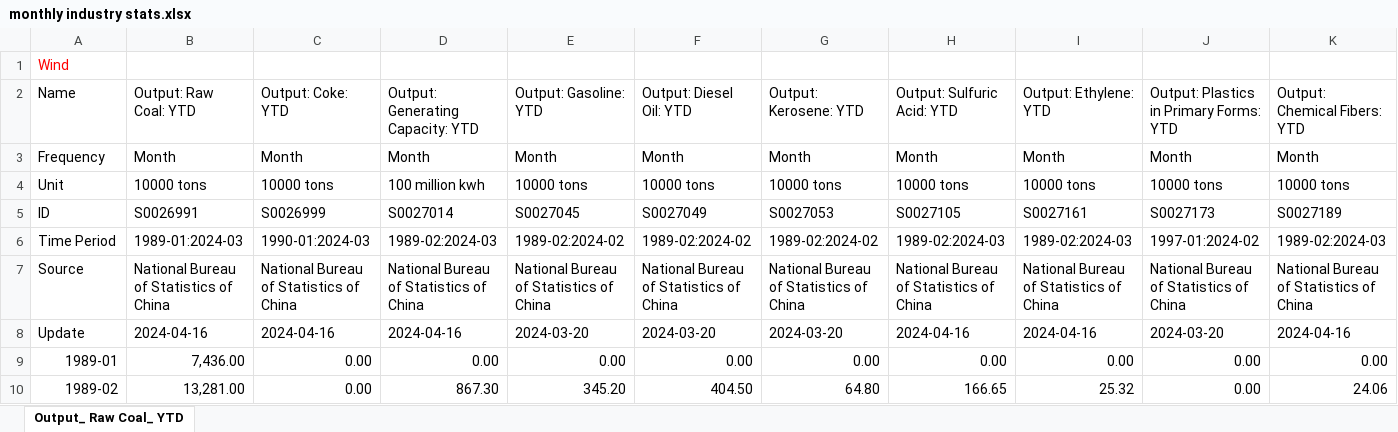
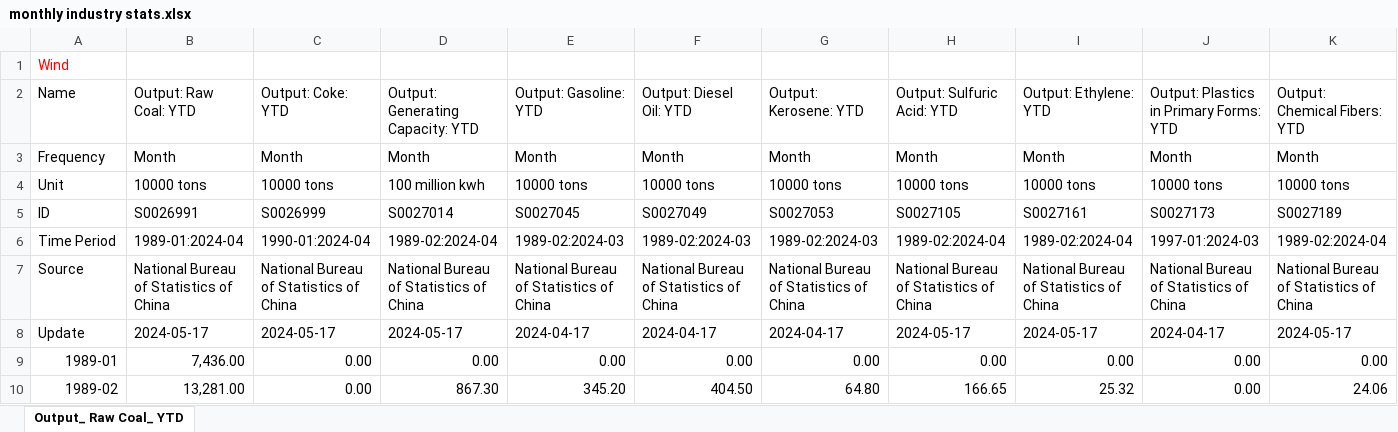
Before and after one commit to energyandcleanair/china_co2, an Excel workbook: inst/extdata/monthly industry stats.xlsx, sheet Output_ Raw Coal_ YTD, drawn as a sheet; only a part is shown; values as stored, in another font and other column widths than the file's, no borders; the diff covers the shown part only; the diff names each change by its address in the sheet, - before the commit and + after, or states it on an @@ line.

```diff
--- a/inst/extdata/monthly industry stats.xlsx (sheet Output_ Raw Coal_ YTD)
+++ b/inst/extdata/monthly industry stats.xlsx (sheet Output_ Raw Coal_ YTD)
-B6 (Output: Raw Coal: YTD): 1989-01:2024-03
+B6 (Output: Raw Coal: YTD): 1989-01:2024-04
-C6 (Output: Coke: YTD): 1990-01:2024-03
+C6 (Output: Coke: YTD): 1990-01:2024-04
-D6 (Output: Generating Capacity: YTD): 1989-02:2024-03
+D6 (Output: Generating Capacity: YTD): 1989-02:2024-04
-E6 (Output: Gasoline: YTD): 1989-02:2024-02
+E6 (Output: Gasoline: YTD): 1989-02:2024-03
-F6 (Output: Diesel Oil: YTD): 1989-02:2024-02
+F6 (Output: Diesel Oil: YTD): 1989-02:2024-03
-G6 (Output: Kerosene: YTD): 1989-02:2024-02
+G6 (Output: Kerosene: YTD): 1989-02:2024-03
-H6 (Output: Sulfuric Acid: YTD): 1989-02:2024-03
+H6 (Output: Sulfuric Acid: YTD): 1989-02:2024-04
-I6 (Output: Ethylene: YTD): 1989-02:2024-03
+I6 (Output: Ethylene: YTD): 1989-02:2024-04
-J6: 1997-01:2024-02
+J6: 1997-01:2024-03
-K6 (Output: Chemical Fibers: YTD): 1989-02:2024-03
+K6 (Output: Chemical Fibers: YTD): 1989-02:2024-04
-B8 (Output: Raw Coal: YTD): 2024-04-16
+B8 (Output: Raw Coal: YTD): 2024-05-17
-C8 (Output: Coke: YTD): 2024-04-16
+C8 (Output: Coke: YTD): 2024-05-17
-D8 (Output: Generating Capacity: YTD): 2024-04-16
+D8 (Output: Generating Capacity: YTD): 2024-05-17
-E8 (Output: Gasoline: YTD): 2024-03-20
+E8 (Output: Gasoline: YTD): 2024-04-17
-F8 (Output: Diesel Oil: YTD): 2024-03-20
+F8 (Output: Diesel Oil: YTD): 2024-04-17
-G8 (Output: Kerosene: YTD): 2024-03-20
+G8 (Output: Kerosene: YTD): 2024-04-17
-H8 (Output: Sulfuric Acid: YTD): 2024-04-16
+H8 (Output: Sulfuric Acid: YTD): 2024-05-17
-I8 (Output: Ethylene: YTD): 2024-04-16
+I8 (Output: Ethylene: YTD): 2024-05-17
-J8: 2024-03-20
+J8: 2024-04-17
-K8 (Output: Chemical Fibers: YTD): 2024-04-16
+K8 (Output: Chemical Fibers: YTD): 2024-05-17
```
Also changed, not shown: 1 added row and 152 edited cells elsewhere in this sheet, inst/extdata/Electricity Consumption by province_2023.xlsx, inst/extdata/Electricity Consumption by sector_2023.xlsx, 15 other files.
